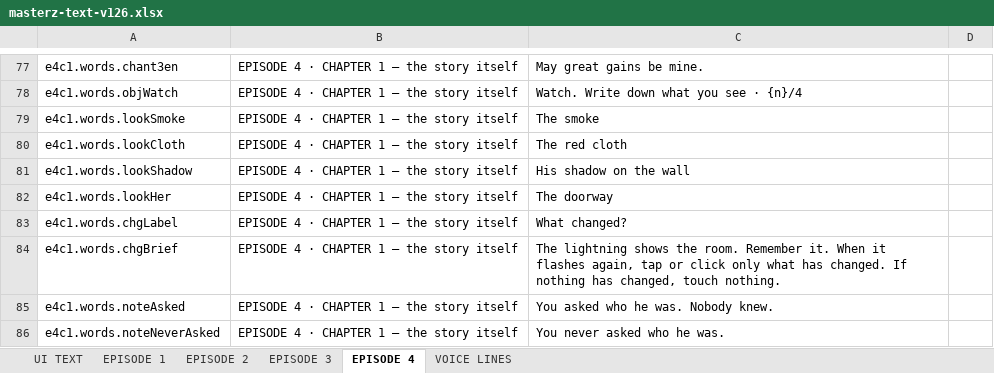
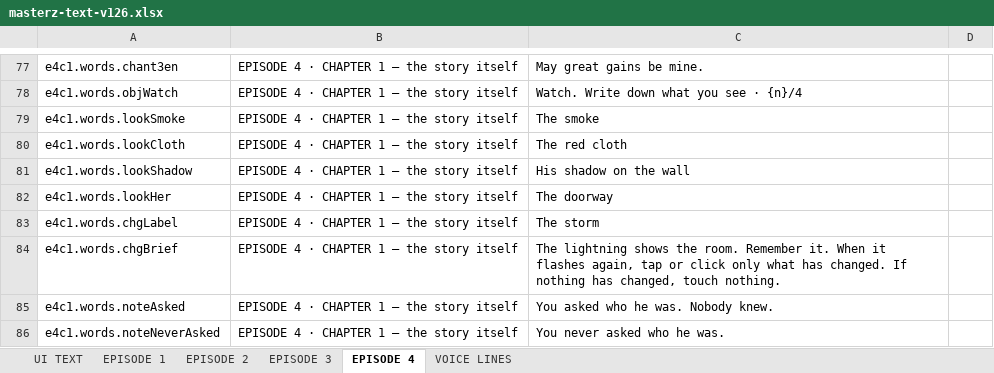
Before and after one commit to solsolcol/Encounters, an Excel workbook: masters/v23.6/masterz-text-v126.xlsx, sheet EPISODE 4, drawn as a sheet; only a part is shown, gaps mark what is left out; values as stored, in another font and other column widths than the file's, no borders; the diff names each change by its address in the sheet, - before the commit and + after, or states it on an @@ line.

```diff
--- a/masters/v23.6/masterz-text-v126.xlsx (sheet EPISODE 4)
+++ b/masters/v23.6/masterz-text-v126.xlsx (sheet EPISODE 4)
-C83: What changed?
+C83: The storm
```
Also changed, not shown: sheet VOICE LINES, sheet UI TEXT, 15 other files.
